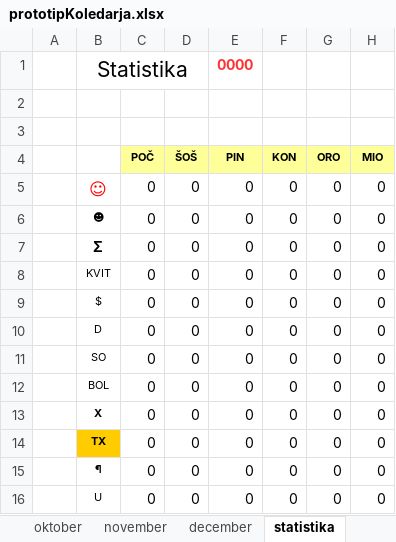
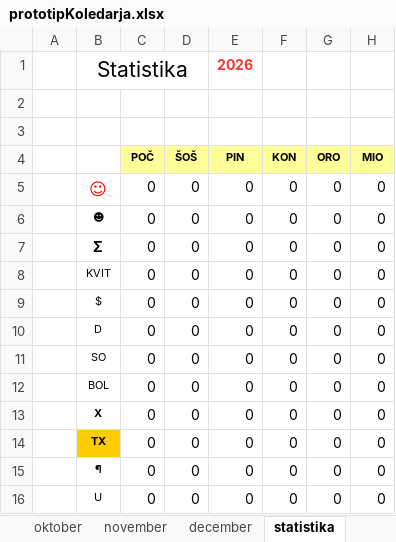
Before and after one commit to jiri-hollan/kardiosi, an Excel workbook: kardio/servis/prototipi/prototipKoledarja.xlsx, sheet statistika, drawn as a sheet; only a part is shown; values as stored, in another font and other column widths than the file's, no borders; the diff names each change by its address in the sheet, - before the commit and + after, or states it on an @@ line.

```diff
--- a/kardio/servis/prototipi/prototipKoledarja.xlsx (sheet statistika)
+++ b/kardio/servis/prototipi/prototipKoledarja.xlsx (sheet statistika)
-E1 (PIN): 0000
+E1 (PIN): 2026
```
Also changed, not shown: sheet Predloge, sheet februar, sheet junij, sheet julij, sheet april, sheet september, 7 more sheets, 1 other file.
